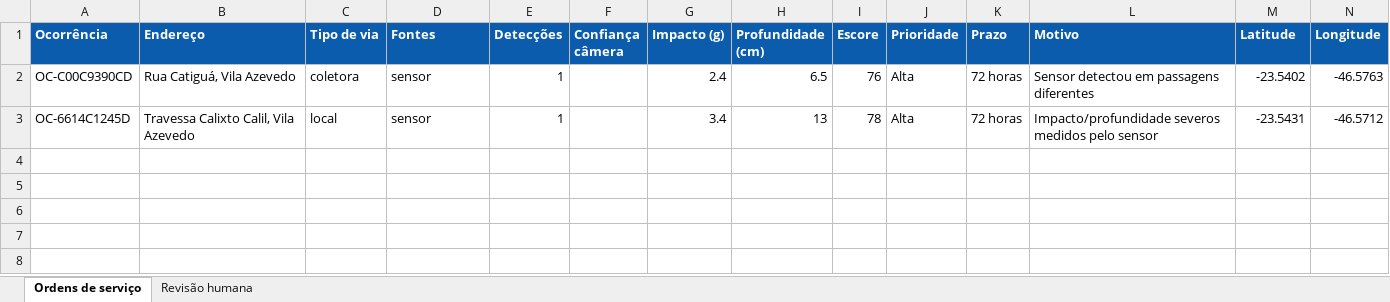
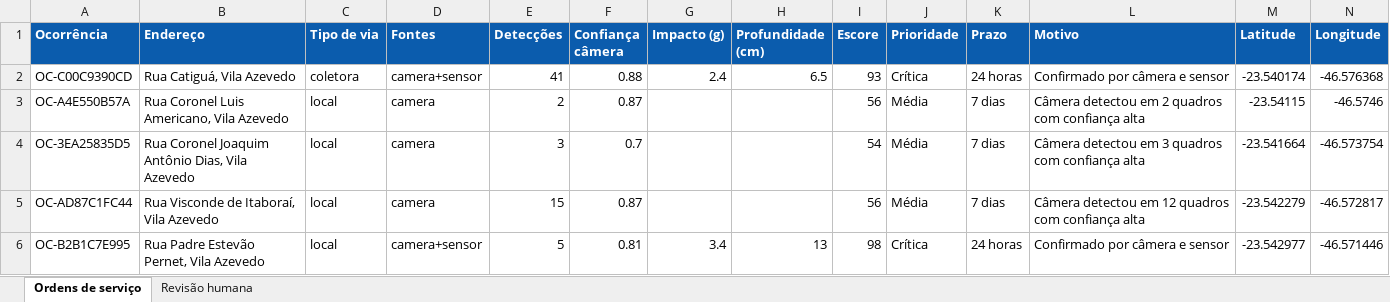
Before and after one commit to joaop-n12/cidade-em-ordem, an Excel workbook: 06-rpa/saida/ordens_servico.xlsx, sheet Ordens de serviço, drawn as a sheet; values as stored, in another font and other column widths than the file's, no borders; removed rows and columns are numbered as before the commit, all else as after; the diff names each change by its address in the sheet, - before the commit and + after, or states it on an @@ line.

```diff
--- a/06-rpa/saida/ordens_servico.xlsx (sheet Ordens de serviço)
+++ b/06-rpa/saida/ordens_servico.xlsx (sheet Ordens de serviço)
-D2 (Fontes): sensor
+D2 (Fontes): camera+sensor
-E2 (Detecções): 1
+E2 (Detecções): 41
-F2 (Confiança câmera): (empty)
+F2 (Confiança câmera): 0.88
-I2 (Escore): 76
+I2 (Escore): 93
-J2 (Prioridade): Alta
+J2 (Prioridade): Crítica
-K2 (Prazo): 72 horas
+K2 (Prazo): 24 horas
-L2 (Motivo): Sensor detectou em passagens diferentes
+L2 (Motivo): Confirmado por câmera e sensor
-M2 (Latitude): -23.5402
+M2 (Latitude): -23.540174
-N2 (Longitude): -46.5763
+N2 (Longitude): -46.576368
-row 3: OC-6614C1245D | Travessa Calixto Calil, Vila Azevedo | local | sensor | 1 |  | 3.4 | 13 | 78 | Alta | 72 horas | Impacto/profundidade severos medidos pelo sensor | -23.5431 | -46.5712
+row 3: OC-A4E550B57A | Rua Coronel Luis Americano, Vila Azevedo | local | camera | 2 | 0.87 |  |  | 56 | Média | 7 dias | Câmera detectou em 2 quadros com confiança alta | -23.54115 | -46.5746
+row 4: OC-3EA25835D5 | Rua Coronel Joaquim Antônio Dias, Vila Azevedo | local | camera | 3 | 0.7 |  |  | 54 | Média | 7 dias | Câmera detectou em 3 quadros com confiança alta | -23.541664 | -46.573754
+row 5: OC-AD87C1FC44 | Rua Visconde de Itaboraí, Vila Azevedo | local | camera | 15 | 0.87 |  |  | 56 | Média | 7 dias | Câmera detectou em 12 quadros com confiança alta | -23.542279 | -46.572817
+row 6: OC-B2B1C7E995 | Rua Padre Estevão Pernet, Vila Azevedo | local | camera+sensor | 5 | 0.81 | 3.4 | 13 | 98 | Crítica | 24 horas | Confirmado por câmera e sensor | -23.542977 | -46.571446
```
Also changed, not shown: 41 other files.
